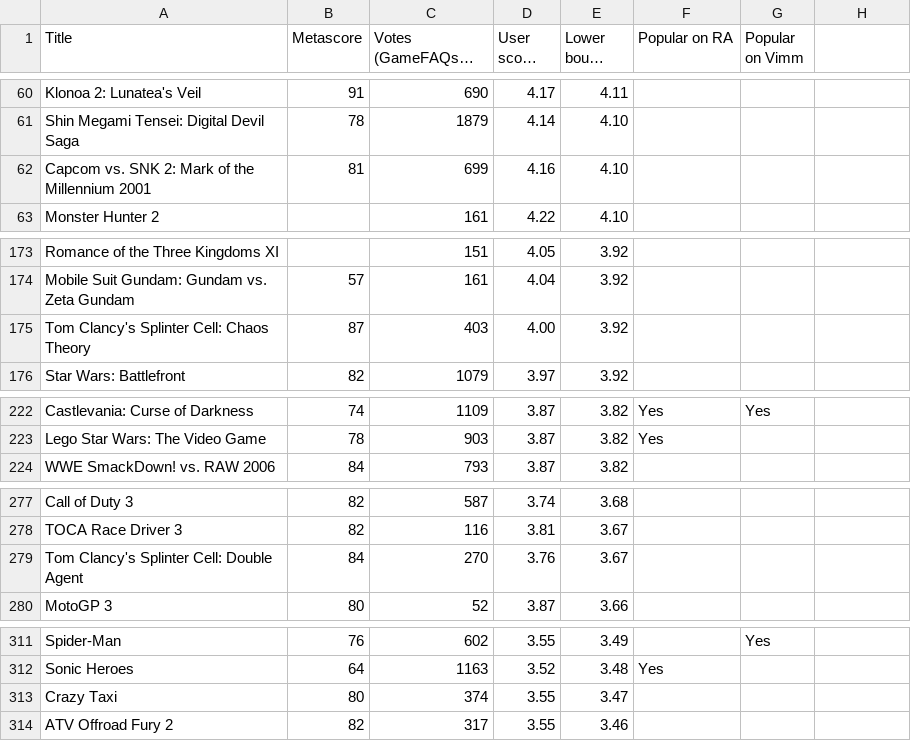
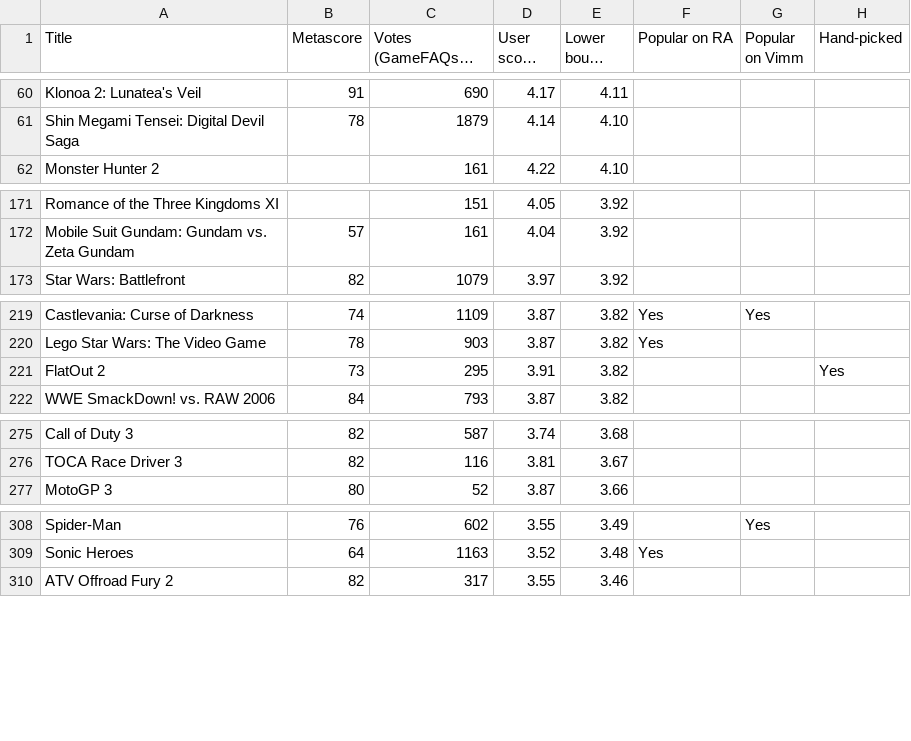
Before and after one commit to itCFBTS/retro-shortlists, a CSV file: ps2/shortlist.csv, drawn as a sheet; only a part is shown, gaps mark what is left out; long unchanged cells end in …; removed rows and columns are numbered as before the commit, all else as after; the diff covers the shown part only; the diff names each change by its address in the sheet, - before the commit and + after, or states it on an @@ line.

```diff
--- a/ps2/shortlist.csv
+++ b/ps2/shortlist.csv
-H1: (empty)
+H1: Hand-picked
-row 62: Capcom vs. SNK 2: Mark of the Millennium 2001 | 81 | 699 | 4.16 | 4.10
-row 175: Tom Clancy's Splinter Cell: Chaos Theory | 87 | 403 | 4.00 | 3.92
+row 221: FlatOut 2 | 73 | 295 | 3.91 | 3.82 |  |  | Yes
-row 279: Tom Clancy's Splinter Cell: Double Agent | 84 | 270 | 3.76 | 3.67
-row 313: Crazy Taxi | 80 | 374 | 3.55 | 3.47
```
Also changed, not shown: 6 added rows and 6 removed rows elsewhere in this file, 4 other files.
